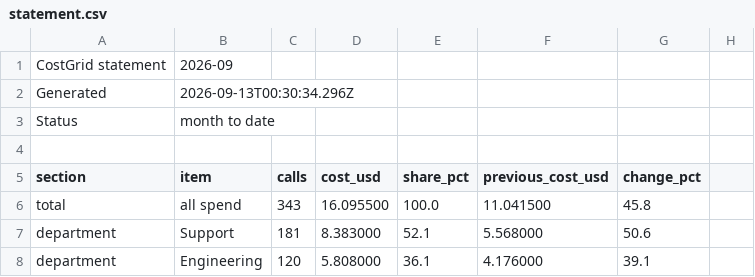
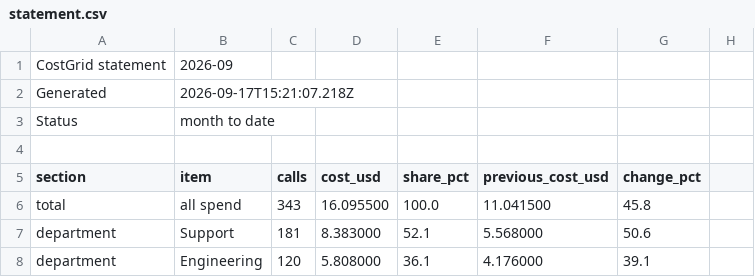
Before and after one commit to tbuica-droid/costgrid, a CSV file: demo/api/statement.csv, drawn as a sheet; only a part is shown.

```diff
--- a/demo/api/statement.csv
+++ b/demo/api/statement.csv
@@ -1,3 +1,3 @@
 CostGrid statement,2026-09
-Generated,2026-09-13T00:30:34.296Z
+Generated,2026-09-17T15:21:07.218Z
 Status,month to date
```
Also changed, not shown: demo/api/statement-2026-08.csv, 19 other files.
